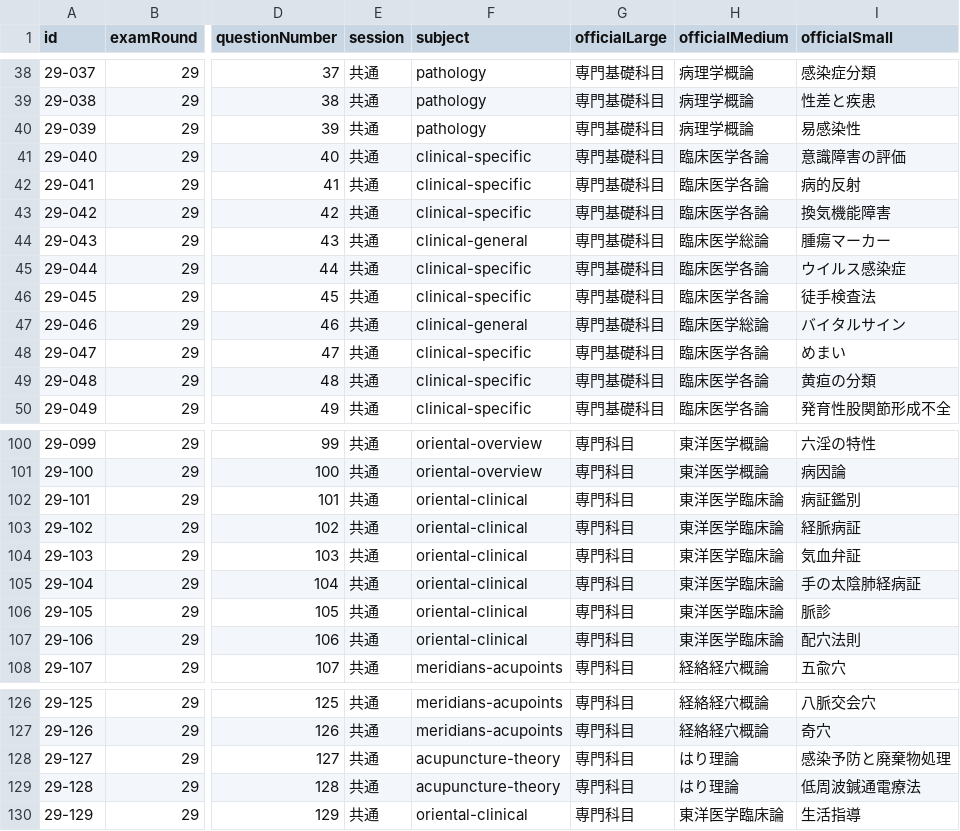
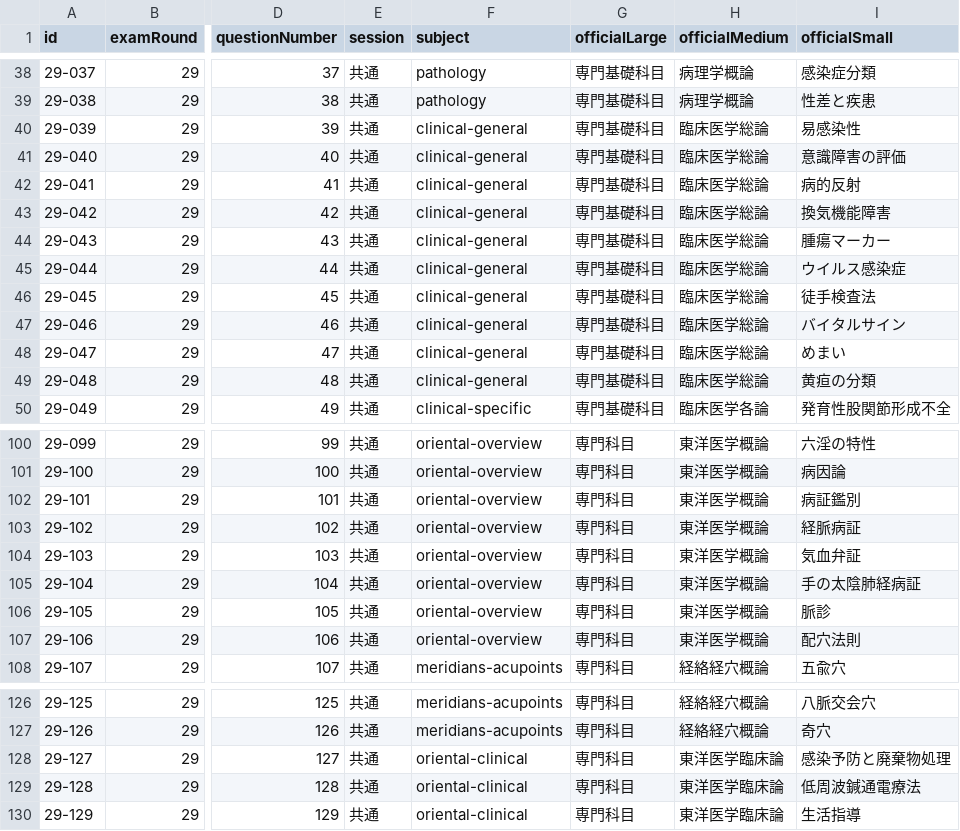
Before and after one commit to ks4831/shinkyuu-db, a CSV file: src/data/raw/exam-29.csv, drawn as a sheet; only a part is shown, gaps mark what is left out; the diff covers the shown part only; the diff names each change by its address in the sheet, - before the commit and + after, or states it on an @@ line.

```diff
--- a/src/data/raw/exam-29.csv
+++ b/src/data/raw/exam-29.csv
-F40 (subject): pathology
+F40 (subject): clinical-general
-H40 (officialMedium): 病理学概論
+H40 (officialMedium): 臨床医学総論
-F41:F43 (subject): clinical-specific
+F41:F43 (subject): clinical-general
-H41:H43 (officialMedium): 臨床医学各論
+H41:H43 (officialMedium): 臨床医学総論
-F45:F46 (subject): clinical-specific
+F45:F46 (subject): clinical-general
-H45:H46 (officialMedium): 臨床医学各論
+H45:H46 (officialMedium): 臨床医学総論
-F48:F49 (subject): clinical-specific
+F48:F49 (subject): clinical-general
-H48:H49 (officialMedium): 臨床医学各論
+H48:H49 (officialMedium): 臨床医学総論
-F102:F107 (subject): oriental-clinical
+F102:F107 (subject): oriental-overview
-H102:H107 (officialMedium): 東洋医学臨床論
+H102:H107 (officialMedium): 東洋医学概論
-F128:F129 (subject): acupuncture-theory
+F128:F129 (subject): oriental-clinical
-H128:H129 (officialMedium): はり理論
+H128:H129 (officialMedium): 東洋医学臨床論
```
Also changed, not shown: 6 edited cells elsewhere in this file, src/data/raw/exam-30.csv, src/data/raw/exam-31.csv, 10 other files.
